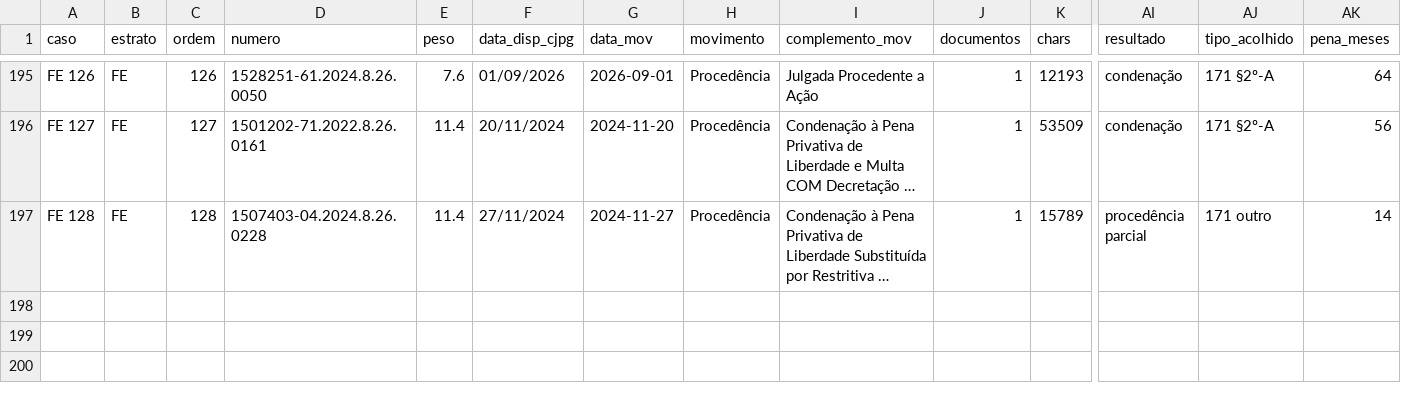
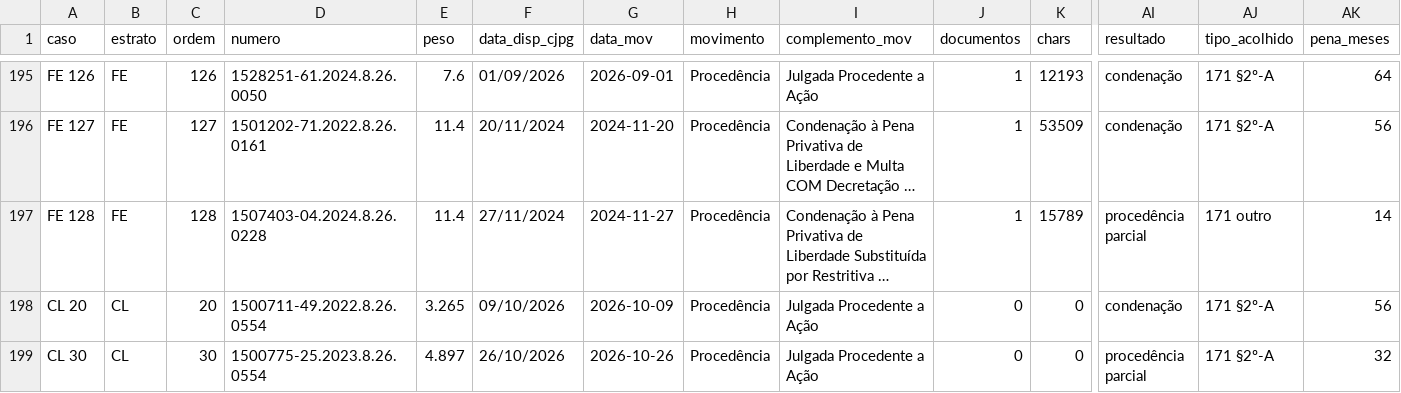
Before and after one commit to pbms01/FGV_TJPA, a CSV file: dados/extracao/sentencas_amostra.csv, drawn as a sheet; only a part is shown, gaps mark what is left out; long unchanged cells end in …; rows hold the shown columns only; the diff covers the shown part only; the diff names each change by its address in the sheet, - before the commit and + after, or states it on an @@ line.

```diff
--- a/dados/extracao/sentencas_amostra.csv
+++ b/dados/extracao/sentencas_amostra.csv
+row 198: CL 20 | CL | 20 | 1500711-49.2022.8.26.0554 | 3.265 | 09/10/2026 | 2026-10-09 | Procedência | Julgada Procedente a Ação | 0 | 0 | condenação | 171 §2º-A | 56
+row 199: CL 30 | CL | 30 | 1500775-25.2023.8.26.0554 | 4.897 | 26/10/2026 | 2026-10-26 | Procedência | Julgada Procedente a Ação | 0 | 0 | procedência parcial | 171 §2º-A | 32
```
Also changed, not shown: 1 added row and 11 edited cells elsewhere in this file, dados/codex/status_sentencas.csv, 5 other files.
